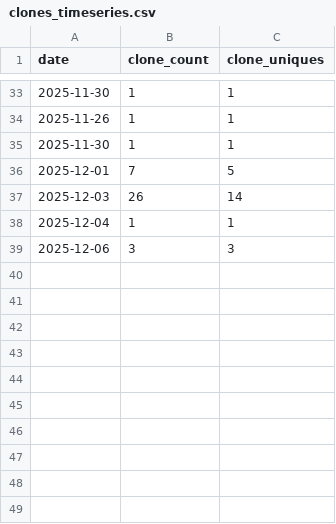
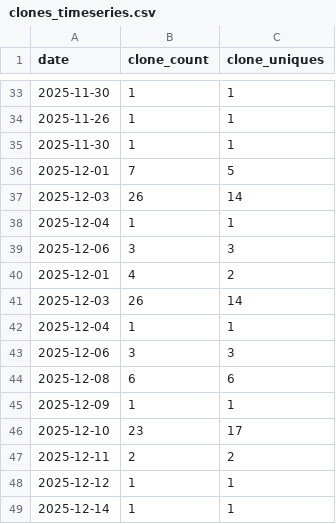
Before and after one commit to cholette/mirror_soiling_data, a CSV file: repo_stats/clones_timeseries.csv, drawn as a sheet; only a part is shown, gaps mark what is left out.

```diff
--- a/repo_stats/clones_timeseries.csv
+++ b/repo_stats/clones_timeseries.csv
@@ -39 +39,11 @@ date,clone_count,clone_uniques
 2025-12-06,3,3
+2025-12-01,4,2
+2025-12-03,26,14
+2025-12-04,1,1
+2025-12-06,3,3
+2025-12-08,6,6
+2025-12-09,1,1
+2025-12-10,23,17
+2025-12-11,2,2
+2025-12-12,1,1
+2025-12-14,1,1
```
Also changed, not shown: repo_stats/visitors_timeseries.csv.
